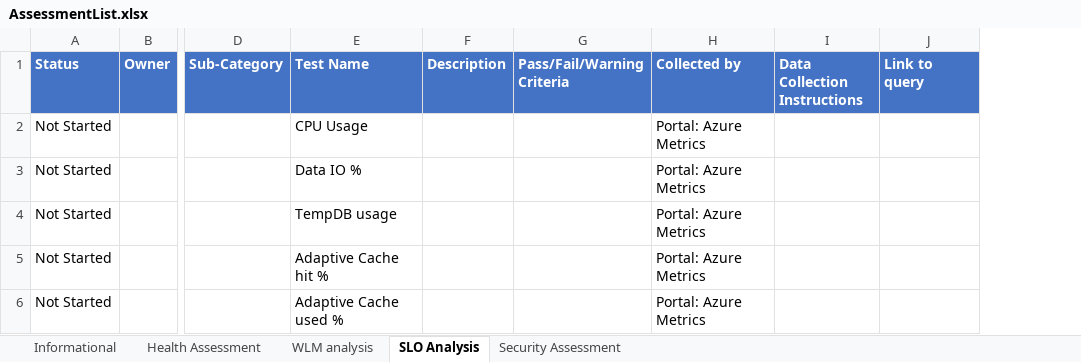
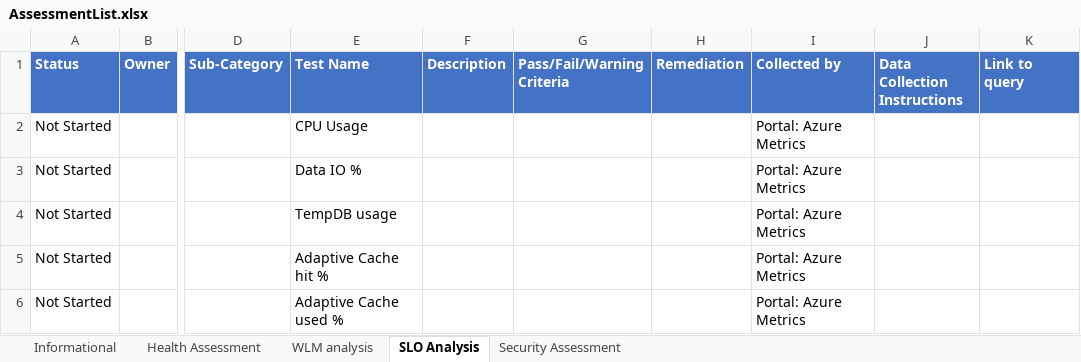
Before and after one commit to microsoft/SynapseHealthAssessment, an Excel workbook: AssessmentList.xlsx, sheet SLO Analysis, drawn as a sheet; only a part is shown, gaps mark what is left out; values as stored, in another font and other column widths than the file's, no borders; table styles not drawn; the diff names each change by its address in the sheet, - before the commit and + after, or states it on an @@ line.

Commit message:
Update AssessmentList.xlsx
Added remediation columns

```diff
--- a/AssessmentList.xlsx (sheet SLO Analysis)
+++ b/AssessmentList.xlsx (sheet SLO Analysis)
+column H (Remediation), empty
```
Also changed, not shown: sheet WLM analysis, sheet Security Assessment, sheet Health Assessment.
